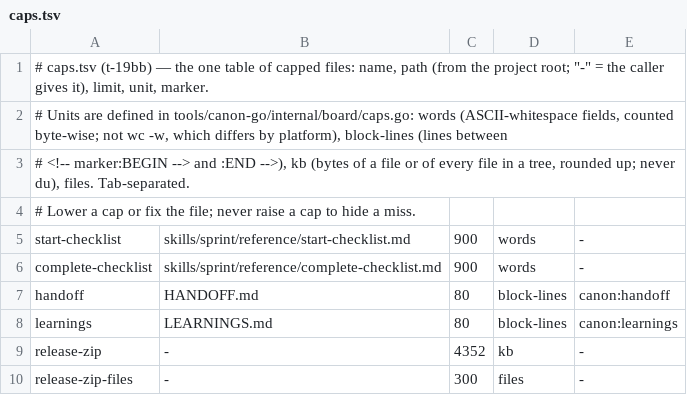
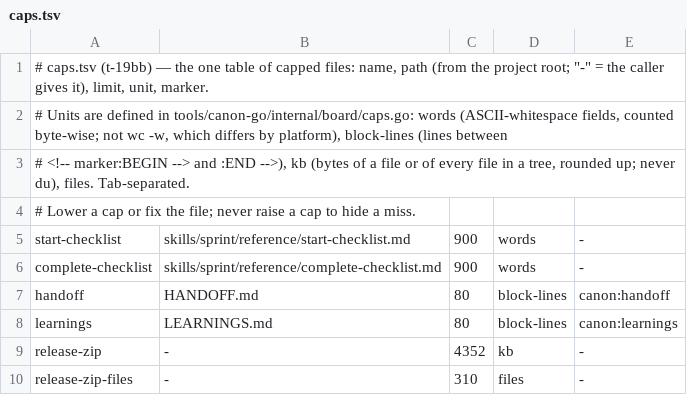
Before and after one commit to sunitghub/canon-skills, a TSV file: tools/caps.tsv, drawn as a sheet.

```diff
--- a/tools/caps.tsv
+++ b/tools/caps.tsv
@@ -9,2 +9,2 @@ learnings	LEARNINGS.md	80	block-lines	canon:learnings
 release-zip	-	4352	kb	-
-release-zip-files	-	300	files	-
+release-zip-files	-	310	files	-
```
Also changed, not shown: 5 other files.
